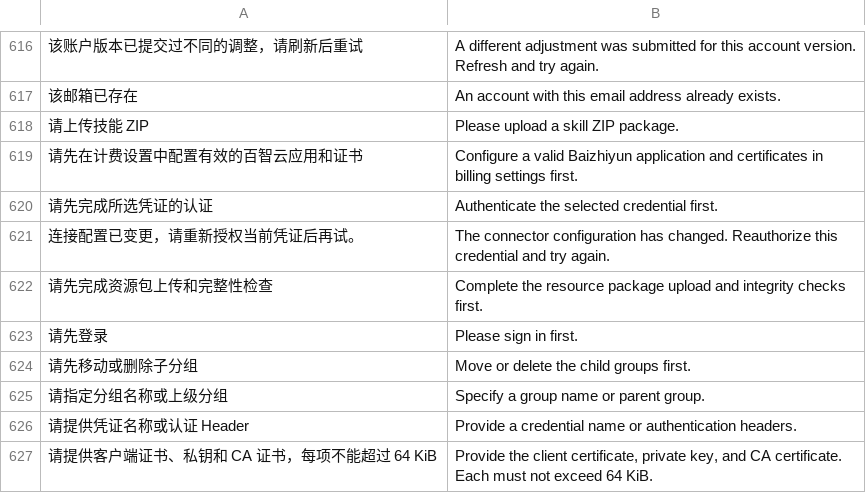
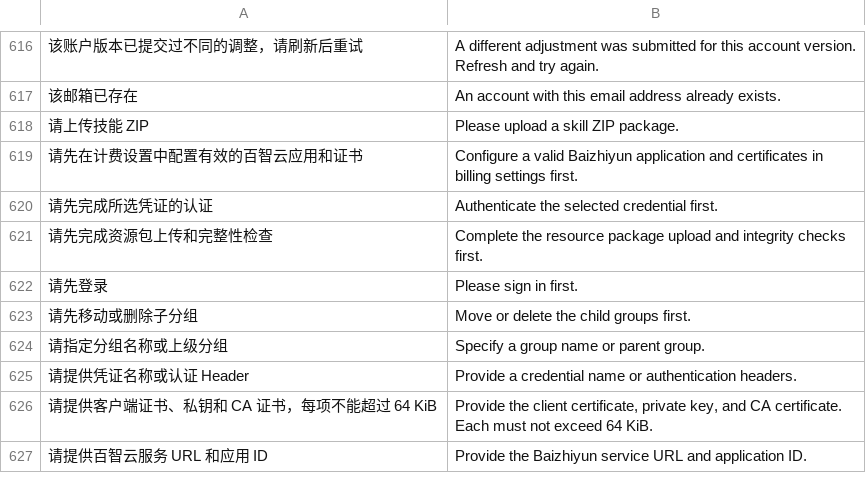
Before and after one commit to chaitin/MonkeyCode, a TSV file: monkeyai/backend/internal/web/internal/i18n/details.tsv, drawn as a sheet; only a part is shown, gaps mark what is left out; the shorter side is filled out with more unchanged rows; the diff names each change by its address in the sheet, - before the commit and + after, or states it on an @@ line.

Commit message:
fix: OAuth 凭证同样跟随连接配置继续使用
连接配置变更后，已有 OAuth 凭证不再因 config_revision 不匹配返回 403。Access Token 按新地址发送，刷新请求使用当前 Token 端点，是否仍然有效由上游判断。

进行中的 OAuth 授权事务仍要求配置版本一致；动态客户端更换后的旧授权不会用新客户端密钥完成交换。同步删除不再返回的重新授权提示及对应翻译。

```diff
--- a/monkeyai/backend/internal/web/internal/i18n/details.tsv
+++ b/monkeyai/backend/internal/web/internal/i18n/details.tsv
-row 621: 连接配置已变更，请重新授权当前凭证后再试。 | The connector configuration has changed. Reauthorize this credential and try again.
```
Also changed, not shown: 3 other files.
